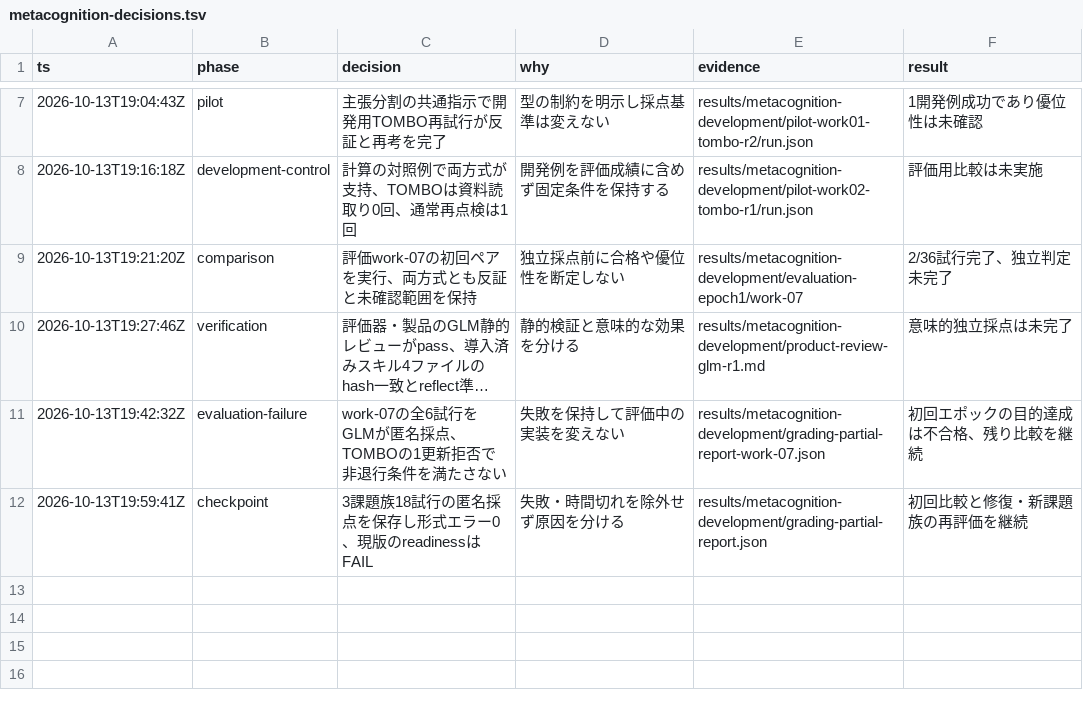
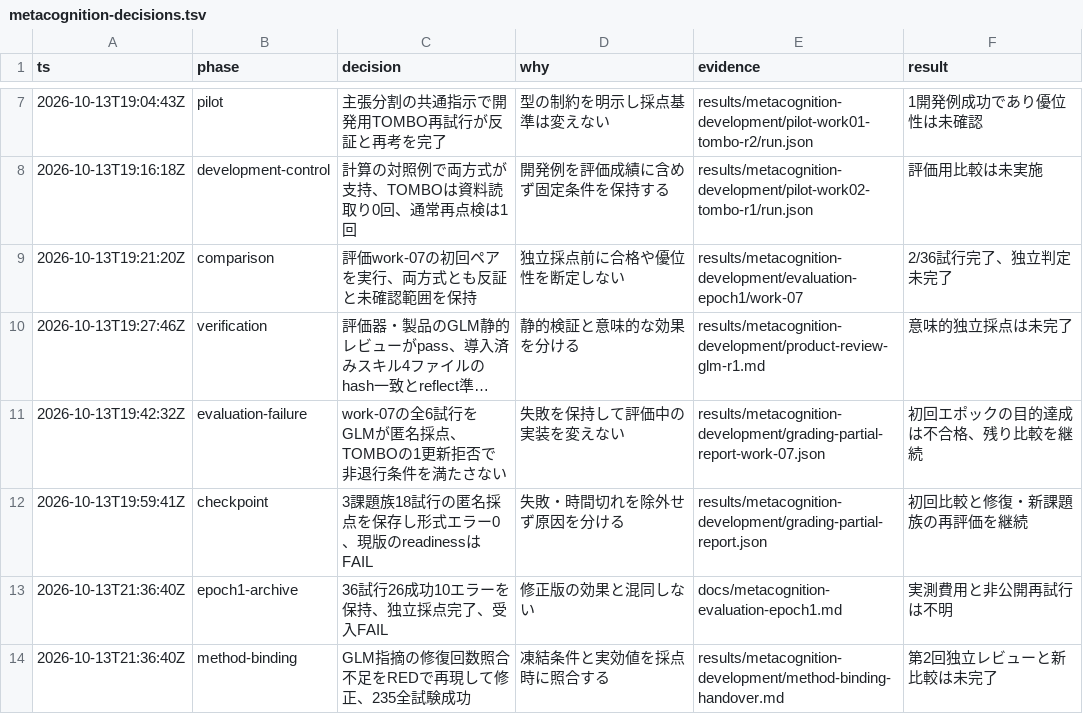
Before and after one commit to nyattoh/tombo-view, a TSV file: docs/metacognition-decisions.tsv, drawn as a sheet; only a part is shown, gaps mark what is left out; long unchanged cells end in …; the diff names each change by its address in the sheet, - before the commit and + after, or states it on an @@ line.

Commit message:
fix(evaluation): bind repair trials to frozen comparison methods

```diff
--- a/docs/metacognition-decisions.tsv
+++ b/docs/metacognition-decisions.tsv
+row 13: 2026-10-13T21:36:40Z | epoch1-archive | 36試行26成功10エラーを保持、独立採点完了、受入FAIL | 修正版の効果と混同しない | docs/metacognition-evaluation-epoch1.md | 実測費用と非公開再試行は不明
+row 14: 2026-10-13T21:36:40Z | method-binding | GLM指摘の修復回数照合不足をREDで再現して修正、235全試験成功 | 凍結条件と実効値を採点時に照合する | results/metacognition-development/method-binding-handover.md | 第2回独立レビューと新比較は未完了
```
Also changed, not shown: 11 other files.
